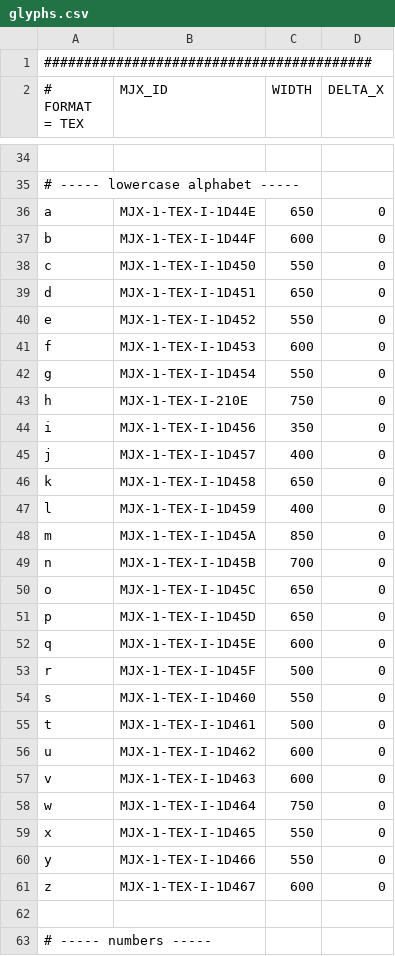
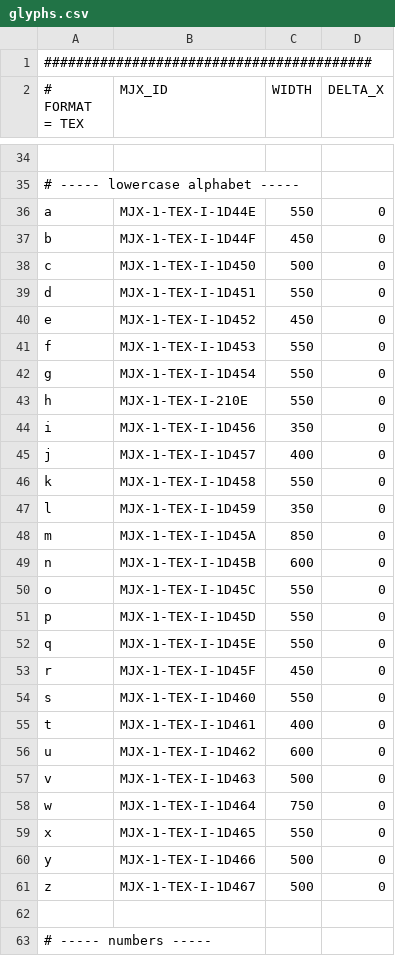
Before and after one commit to andreas-schwenk/tex, a CSV file: meta/glyphs.csv, drawn as a sheet; only a part is shown, gaps mark what is left out; the diff names each change by its address in the sheet, - before the commit and + after, or states it on an @@ line.

```diff
--- a/meta/glyphs.csv
+++ b/meta/glyphs.csv
-C36 (WIDTH): 650
+C36 (WIDTH): 550
-C37 (WIDTH): 600
+C37 (WIDTH): 450
-C38 (WIDTH): 550
+C38 (WIDTH): 500
-C39 (WIDTH): 650
+C39 (WIDTH): 550
-C40 (WIDTH): 550
+C40 (WIDTH): 450
-C41 (WIDTH): 600
+C41 (WIDTH): 550
-C43 (WIDTH): 750
+C43 (WIDTH): 550
-C46 (WIDTH): 650
+C46 (WIDTH): 550
-C47 (WIDTH): 400
+C47 (WIDTH): 350
-C49 (WIDTH): 700
+C49 (WIDTH): 600
-C50:C51 (WIDTH): 650
+C50:C51 (WIDTH): 550
-C52 (WIDTH): 600
+C52 (WIDTH): 550
-C53 (WIDTH): 500
+C53 (WIDTH): 450
-C55 (WIDTH): 500
+C55 (WIDTH): 400
-C57 (WIDTH): 600
+C57 (WIDTH): 500
-C60 (WIDTH): 550
+C60 (WIDTH): 500
-C61 (WIDTH): 600
+C61 (WIDTH): 500
```
Also changed, not shown: 4 other files.
